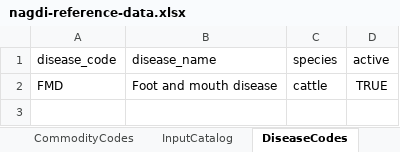
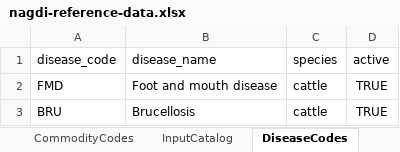
Before and after one commit to jeremi/registry-lab, an Excel workbook: data/agriculture/nagdi-reference-data.xlsx, sheet DiseaseCodes, drawn as a sheet; values as stored, in another font and other column widths than the file's, no borders; the diff names each change by its address in the sheet, - before the commit and + after, or states it on an @@ line.

```diff
--- a/data/agriculture/nagdi-reference-data.xlsx (sheet DiseaseCodes)
+++ b/data/agriculture/nagdi-reference-data.xlsx (sheet DiseaseCodes)
+row 3: BRU | Brucellosis | cattle | TRUE
```
Also changed, not shown: sheet PurposePolicies, sheet CommodityCodes, sheet InputCatalog, sheet CropCodes, other sheet tabs, data/agriculture/agri-program-registry.xlsx, data/agriculture/agroclimate-market-registry.xlsx, 39 other files.
